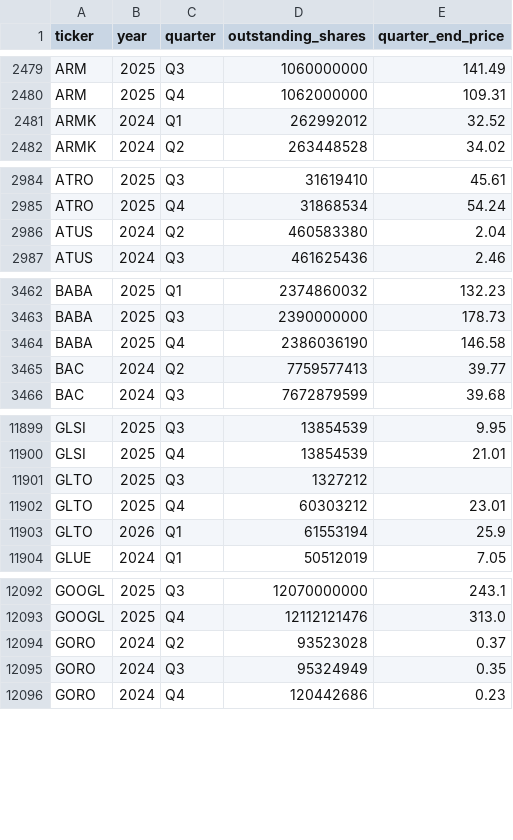
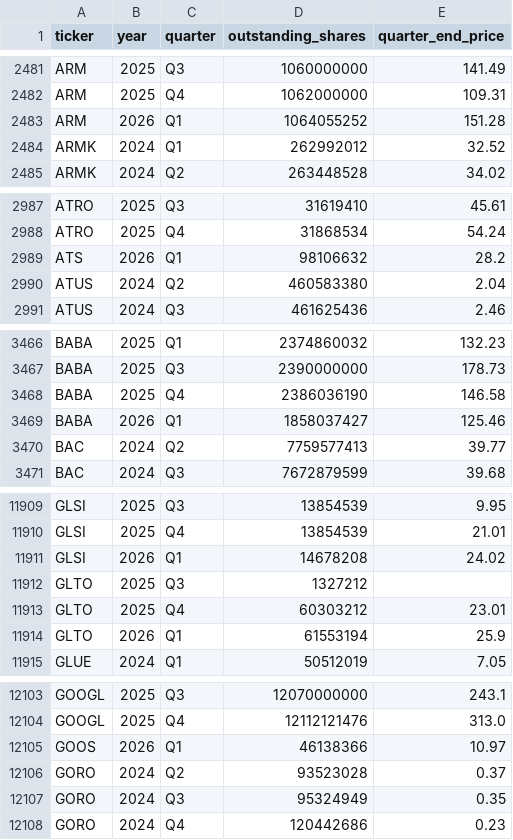
Before and after one commit to andreiCiocirlan/quarterly_holdings, a CSV file: data/sources/stock_shs_q_end_prices.csv, drawn as a sheet; only a part is shown, gaps mark what is left out; the diff covers the shown part only.

Commit message:
Q1 updates

```diff
--- a/data/sources/stock_shs_q_end_prices.csv
+++ b/data/sources/stock_shs_q_end_prices.csv
@@ -2480,2 +2482,3 @@ ARM,2025,Q3,1060000000,141.49
 ARM,2025,Q4,1062000000,109.31
+ARM,2026,Q1,1064055252,151.28
 ARMK,2024,Q1,262992012,32.52
@@ -2985,2 +2988,3 @@ ATRO,2025,Q3,31619410,45.61
 ATRO,2025,Q4,31868534,54.24
+ATS,2026,Q1,98106632,28.2
 ATUS,2024,Q2,460583380,2.04
@@ -3464,2 +3468,3 @@ BABA,2025,Q3,2390000000,178.73
 BABA,2025,Q4,2386036190,146.58
+BABA,2026,Q1,1858037427,125.46
 BAC,2024,Q2,7759577413,39.77
@@ -11900,2 +11910,3 @@ GLSI,2025,Q3,13854539,9.95
 GLSI,2025,Q4,13854539,21.01
+GLSI,2026,Q1,14678208,24.02
 GLTO,2025,Q3,1327212,
@@ -12093,2 +12104,3 @@ GOOGL,2025,Q3,12070000000,243.1
 GOOGL,2025,Q4,12112121476,313.0
+GOOS,2026,Q1,46138366,10.97
 GORO,2024,Q2,93523028,0.37
```
Also changed, not shown: 12 added rows and 26 moved rows elsewhere in this file.
